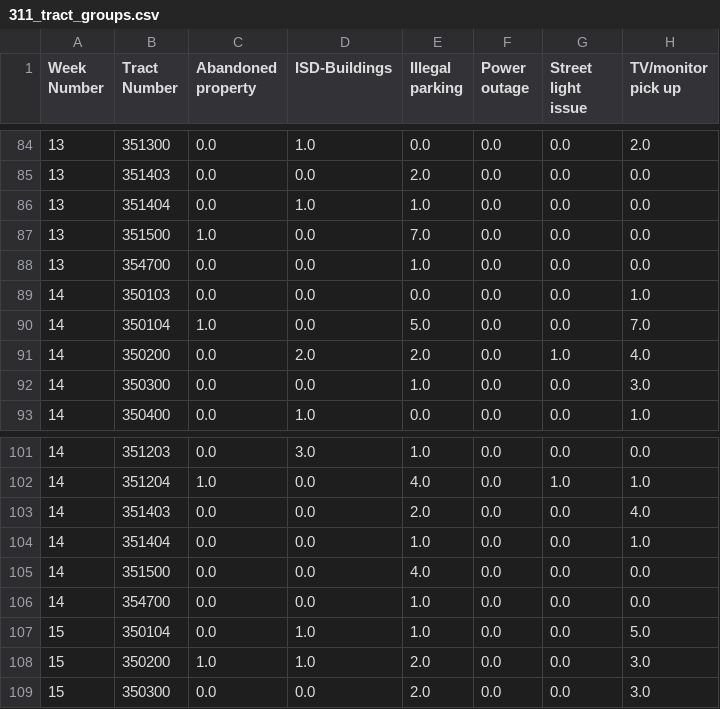
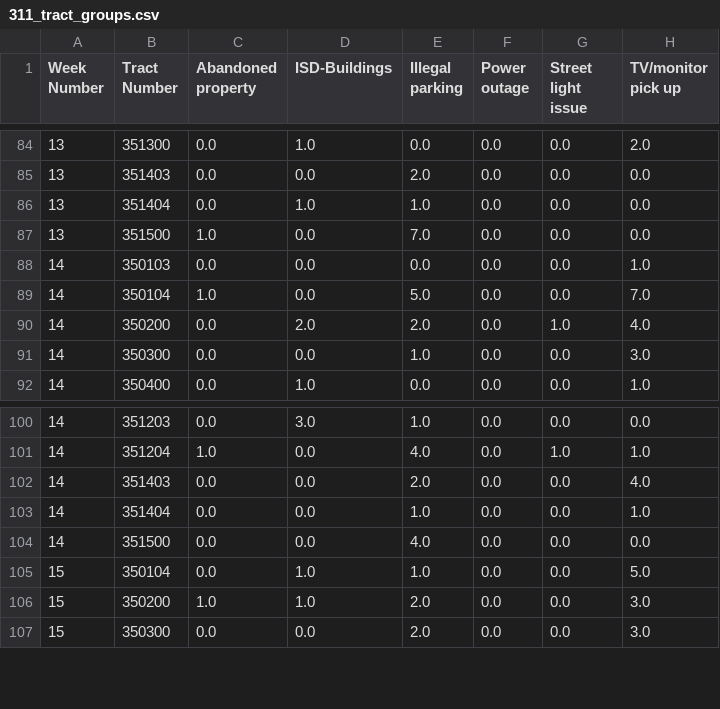
Before and after one commit to moqri/311, a CSV file: 311_tract_groups.csv, drawn as a sheet; only a part is shown, gaps mark what is left out.

```diff
--- a/311_tract_groups.csv
+++ b/311_tract_groups.csv
@@ -87,3 +87,2 @@ Week Number,Tract Number,Abandoned property,ISD-Buildings,Illegal parking,Power
 13,351500,1.0,0.0,7.0,0.0,0.0,0.0
-13,354700,0.0,0.0,1.0,0.0,0.0,0.0
 14,350103,0.0,0.0,0.0,0.0,0.0,1.0
@@ -105,3 +104,2 @@ Week Number,Tract Number,Abandoned property,ISD-Buildings,Illegal parking,Power
 14,351500,0.0,0.0,4.0,0.0,0.0,0.0
-14,354700,0.0,0.0,1.0,0.0,0.0,0.0
 15,350104,0.0,1.0,1.0,0.0,0.0,5.0
```
Also changed, not shown: 13 other files.
